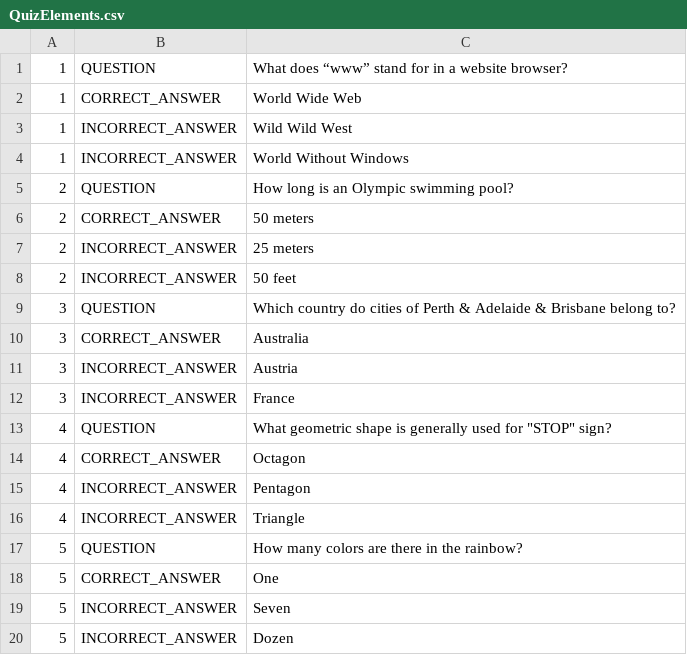
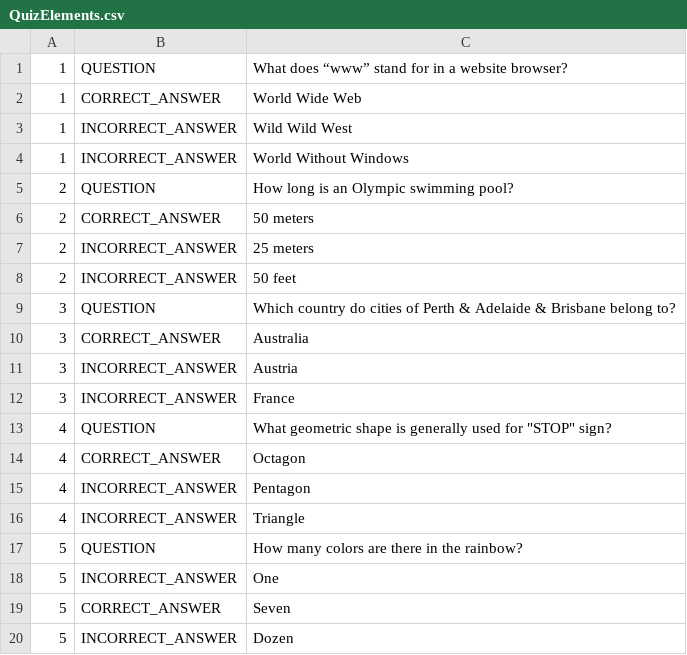
Before and after one commit to ASte3000/spring-2022-08, a CSV file: StQuiz/src/main/resources/QuizElements.csv, drawn as a sheet.

Commit message:
hw02-Configuration - correct answer correction

```diff
--- a/StQuiz/src/main/resources/QuizElements.csv
+++ b/StQuiz/src/main/resources/QuizElements.csv
@@ -17,4 +17,4 @@
 5,QUESTION, How many colors are there in the rainbow?
-5,CORRECT_ANSWER, One
-5,INCORRECT_ANSWER, Seven
+5,INCORRECT_ANSWER, One
+5,CORRECT_ANSWER, Seven
 5,INCORRECT_ANSWER, Dozen
```
